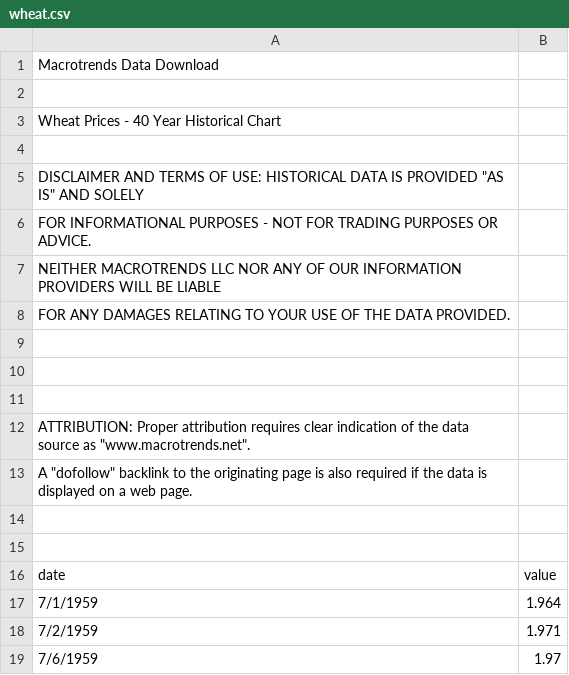
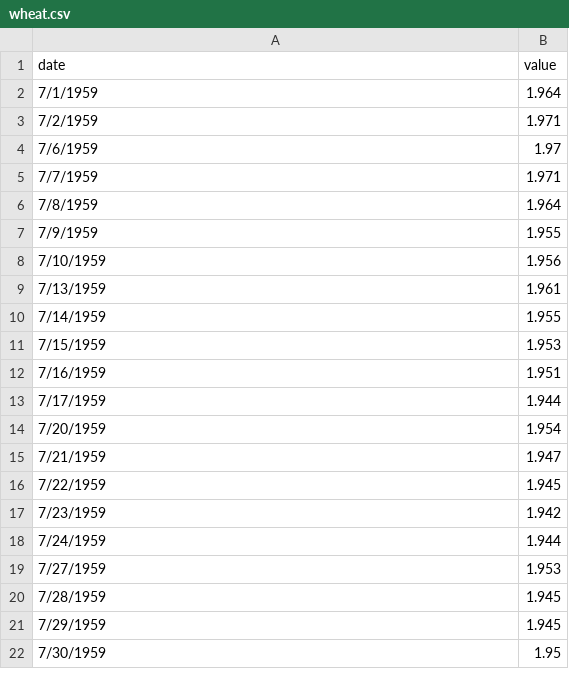
Before and after one commit to zziyue83/Mergers, a CSV file: wheat.csv, drawn as a sheet; only a part is shown; the shorter side is filled out with more unchanged rows.

```diff
--- a/wheat.csv
+++ b/wheat.csv
@@ -1,16 +1 @@
-Macrotrends Data Download,
-,
-Wheat Prices - 40 Year Historical Chart,
-,
-"DISCLAIMER AND TERMS OF USE: HISTORICAL DATA IS PROVIDED ""AS IS"" AND SOLELY",
-FOR INFORMATIONAL PURPOSES - NOT FOR TRADING PURPOSES OR ADVICE.,
-NEITHER MACROTRENDS LLC NOR ANY OF OUR INFORMATION PROVIDERS WILL BE LIABLE,
-FOR ANY DAMAGES RELATING TO YOUR USE OF THE DATA PROVIDED.,
-,
-,
-,
-"ATTRIBUTION: Proper attribution requires clear indication of the data source as ""www.macrotrends.net"".",
-"A ""dofollow"" backlink to the originating page is also required if the data is displayed on a web page.",
-,
-,
 date,value
```
Also changed, not shown: 2 other files.
